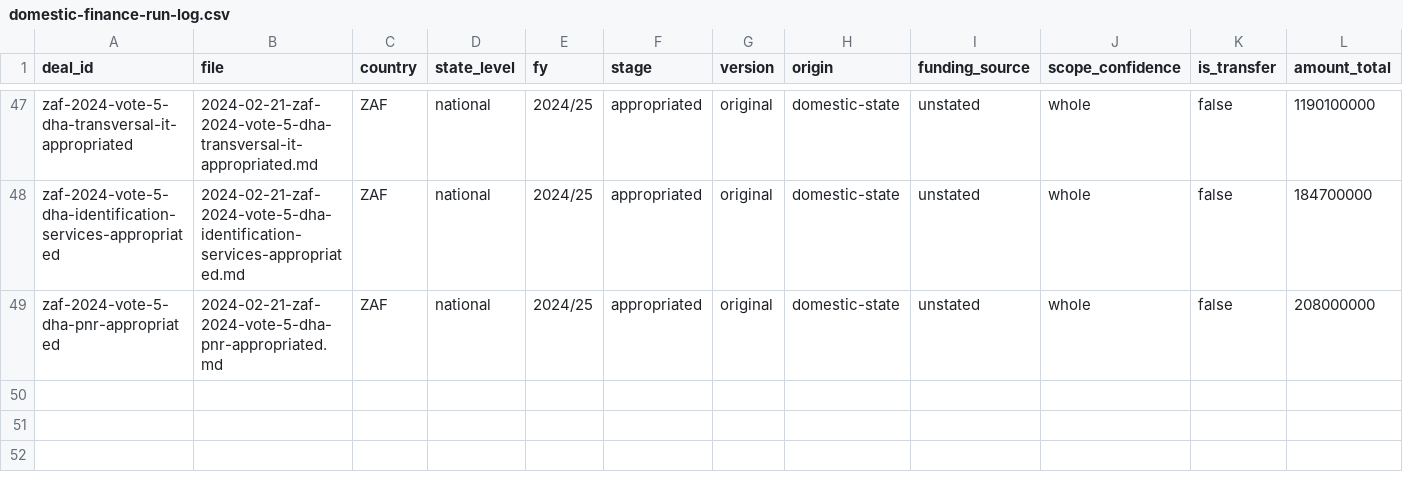
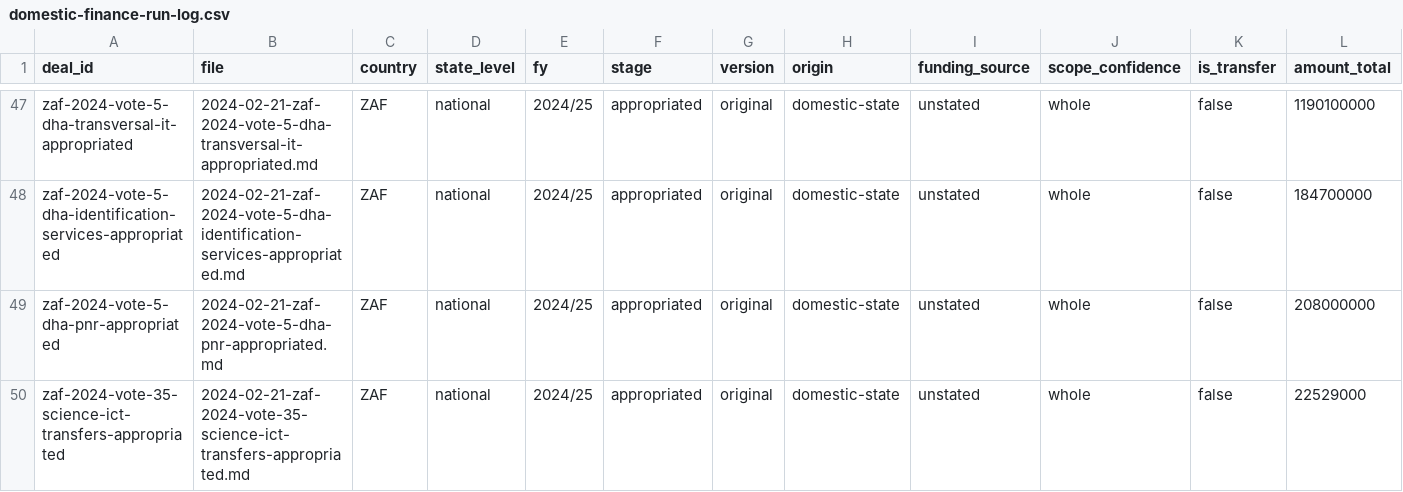
Before and after one commit to bill-anderson/OSINT, a CSV file: documentation/domestic-finance-run-log.csv, drawn as a sheet; only a part is shown, gaps mark what is left out; rows hold the shown columns only; the diff names each change by its address in the sheet, - before the commit and + after, or states it on an @@ line.

```diff
--- a/documentation/domestic-finance-run-log.csv
+++ b/documentation/domestic-finance-run-log.csv
+row 50: zaf-2024-vote-35-science-ict-transfers-appropriated | 2024-02-21-zaf-2024-vote-35-science-ict-transfers-appropriated.md | ZAF | national | 2024/25 | appropriated | original | domestic-state | unstated | whole | false | 22529000
```
Also changed, not shown: new-budget/manifest.csv, 11 other files.
